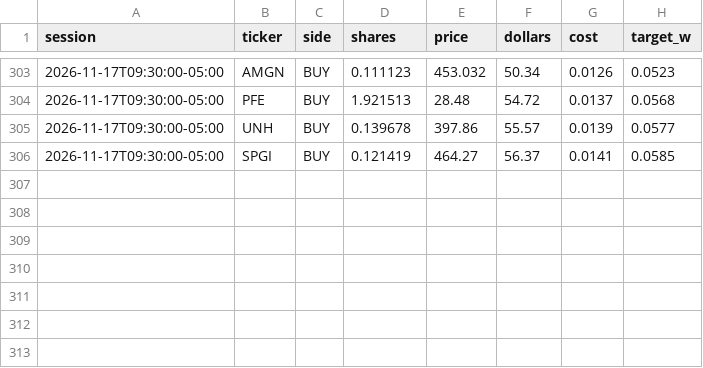
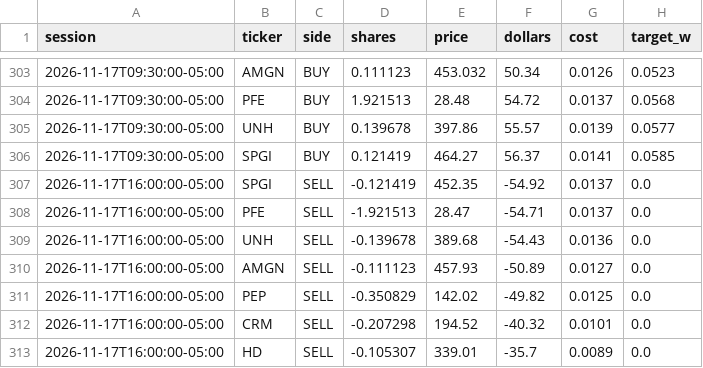
Before and after one commit to CSAyush/quantbot, a CSV file: paper_state/hf/accounts/shadow-alt/trades.csv, drawn as a sheet; only a part is shown, gaps mark what is left out.

```diff
--- a/paper_state/hf/accounts/shadow-alt/trades.csv
+++ b/paper_state/hf/accounts/shadow-alt/trades.csv
@@ -306 +306,8 @@ session,ticker,side,shares,price,dollars,cost,target_w
 2026-11-17T09:30:00-05:00,SPGI,BUY,0.121419,464.27,56.37,0.0141,0.0585
+2026-11-17T16:00:00-05:00,SPGI,SELL,-0.121419,452.35,-54.92,0.0137,0.0
+2026-11-17T16:00:00-05:00,PFE,SELL,-1.921513,28.47,-54.71,0.0137,0.0
+2026-11-17T16:00:00-05:00,UNH,SELL,-0.139678,389.68,-54.43,0.0136,0.0
+2026-11-17T16:00:00-05:00,AMGN,SELL,-0.111123,457.93,-50.89,0.0127,0.0
+2026-11-17T16:00:00-05:00,PEP,SELL,-0.350829,142.02,-49.82,0.0125,0.0
+2026-11-17T16:00:00-05:00,CRM,SELL,-0.207298,194.52,-40.32,0.0101,0.0
+2026-11-17T16:00:00-05:00,HD,SELL,-0.105307,339.01,-35.7,0.0089,0.0
```
Also changed, not shown: paper_state/hf/accounts/shadow-alt/history.csv, paper_state/hf/accounts/shadow-growth/trades.csv, 14 other files.
